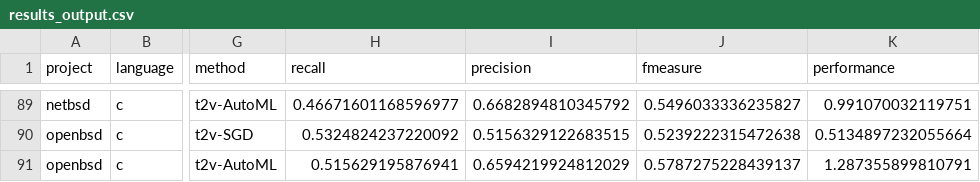
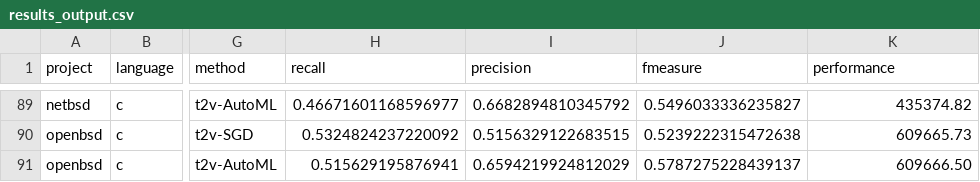
Before and after one commit to Pointpt/trace2vary, a CSV file: trace_recovery/results/results_output.csv, drawn as a sheet; only a part is shown, gaps mark what is left out; the diff covers the shown part only; the diff names each change by its address in the sheet, - before the commit and + after, or states it on an @@ line.

```diff
--- a/trace_recovery/results/results_output.csv
+++ b/trace_recovery/results/results_output.csv
-K89 (performance): 0.991070032119751
+K89 (performance): 435374.82
-K90 (performance): 0.5134897232055664
+K90 (performance): 609665.73
-K91 (performance): 1.287355899810791
+K91 (performance): 609666.50
```
Also changed, not shown: 25 edited cells elsewhere in this file, 6 other files.
